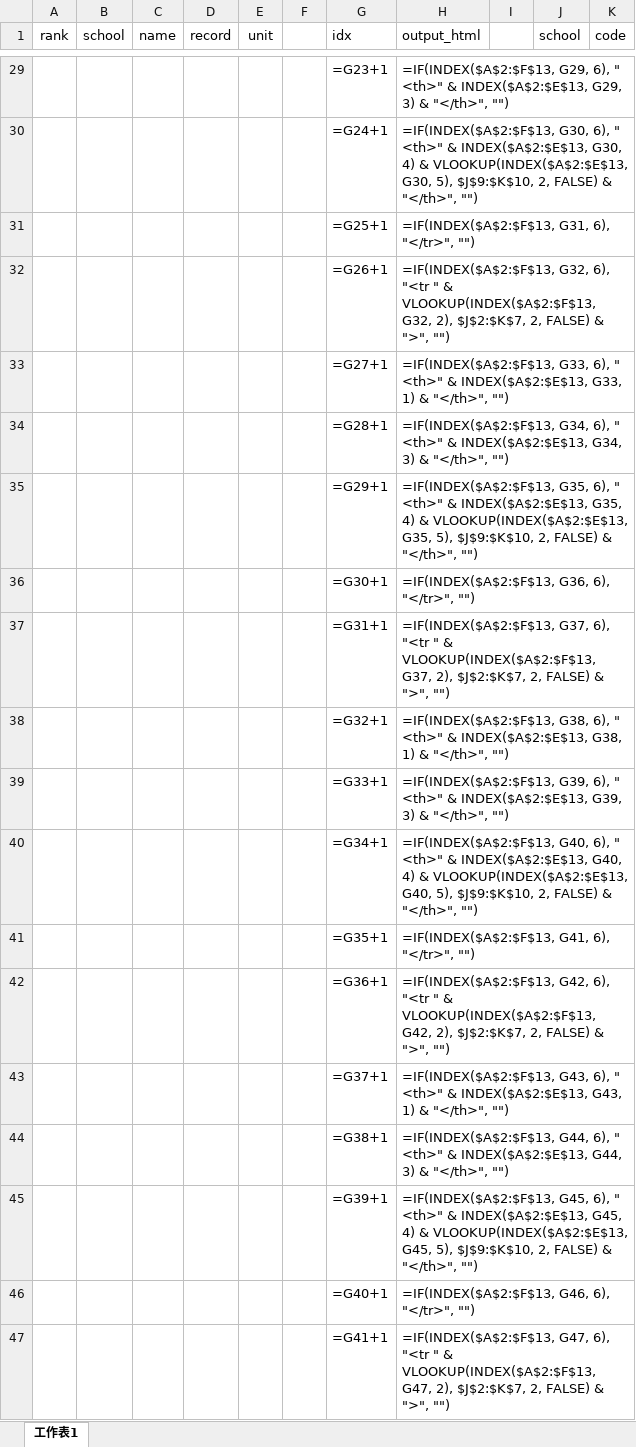
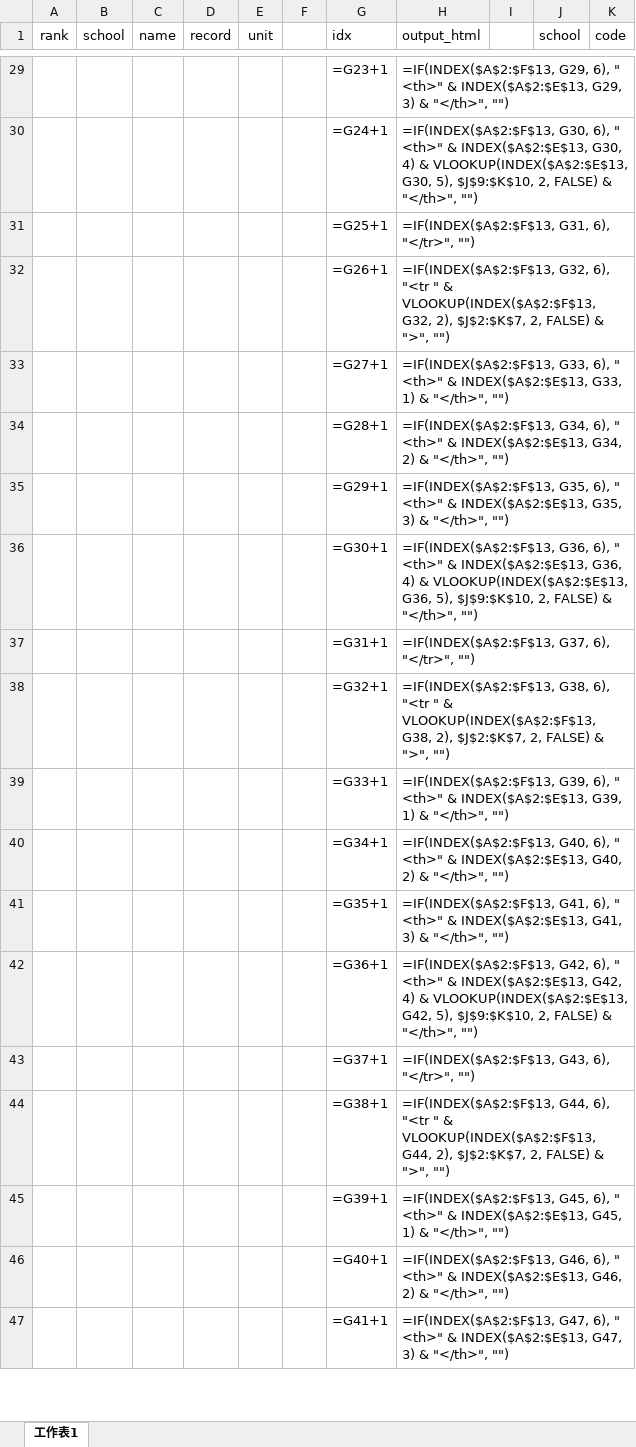
Before and after one commit to cylname/SportsDay6Resourse, an Excel workbook: template/pattern.xlsx, sheet 工作表1, drawn as a sheet; only a part is shown, gaps mark what is left out; values as stored, in another font and other column widths than the file's, no borders; formulas are shown in place of their values; the diff covers the shown part only; the diff names each change by its address in the sheet, - before the commit and + after, or states it on an @@ line.

Commit message:
Add files via upload

```diff
--- a/template/pattern.xlsx (sheet 工作表1)
+++ b/template/pattern.xlsx (sheet 工作表1)
-H34 (output_html): …INDEX($A$2:$E$13, G34, 3) & "</th>",…
+H34 (output_html): …INDEX($A$2:$E$13, G34, 2) & "</th>",…
-H35 (output_html): …INDEX($A$2:$E$13, G35, 4) & VLOOKUP(INDEX($A$2:$E$13, G35, 5), $J$9:$K$10, 2, FALSE) & "</th>",…
+H35 (output_html): …INDEX($A$2:$E$13, G35, 3) & "</th>",…
-H36 (output_html): …G36, 6), "</tr>", "")
+H36 (output_html): …G36, 6), " <th>" & INDEX($A$2:$E$13, G36, 4) & VLOOKUP(INDEX($A$2:$E$13, G36, 5), $J$9:$K$10, 2, FALSE) & "</th>", "")
-H37 (output_html): …G37, 6), "<tr " & VLOOKUP(INDEX($A$2:$F$13, G37, 2), $J$2:$K$7, 2, FALSE) & ">", "")
+H37 (output_html): …G37, 6), "</tr>", "")
-H38 (output_html): …G38, 6), " <th>" & INDEX($A$2:$E$13, G38, 1) & "</th>", "")
+H38 (output_html): …G38, 6), "<tr " & VLOOKUP(INDEX($A$2:$F$13, G38, 2), $J$2:$K$7, 2, FALSE) & ">", "")
-H39 (output_html): …INDEX($A$2:$E$13, G39, 3) & "</th>",…
+H39 (output_html): …INDEX($A$2:$E$13, G39, 1) & "</th>",…
-H40 (output_html): …INDEX($A$2:$E$13, G40, 4) & VLOOKUP(INDEX($A$2:$E$13, G40, 5), $J$9:$K$10, 2, FALSE) & "</th>",…
+H40 (output_html): …INDEX($A$2:$E$13, G40, 2) & "</th>",…
-H41 (output_html): …G41, 6), "</tr>", "")
+H41 (output_html): …G41, 6), " <th>" & INDEX($A$2:$E$13, G41, 3) & "</th>", "")
-H42 (output_html): …G42, 6), "<tr " & VLOOKUP(INDEX($A$2:$F$13, G42, 2), $J$2:$K$7, 2, FALSE) & ">", "")
+H42 (output_html): …G42, 6), " <th>" & INDEX($A$2:$E$13, G42, 4) & VLOOKUP(INDEX($A$2:$E$13, G42, 5), $J$9:$K$10, 2, FALSE) & "</th>", "")
-H43 (output_html): …G43, 6), " <th>" & INDEX($A$2:$E$13, G43, 1) & "</th>", "")
+H43 (output_html): …G43, 6), "</tr>", "")
-H44 (output_html): …G44, 6), " <th>" & INDEX($A$2:$E$13, G44, 3) & "</th>", "")
+H44 (output_html): …G44, 6), "<tr " & VLOOKUP(INDEX($A$2:$F$13, G44, 2), $J$2:$K$7, 2, FALSE) & ">", "")
-H45 (output_html): …INDEX($A$2:$E$13, G45, 4) & VLOOKUP(INDEX($A$2:$E$13, G45, 5), $J$9:$K$10, 2, FALSE) & "</th>",…
+H45 (output_html): …INDEX($A$2:$E$13, G45, 1) & "</th>",…
-H46 (output_html): …G46, 6), "</tr>", "")
+H46 (output_html): …G46, 6), " <th>" & INDEX($A$2:$E$13, G46, 2) & "</th>", "")
-H47 (output_html): …G47, 6), "<tr " & VLOOKUP(INDEX($A$2:$F$13, G47, 2), $J$2:$K$7, 2, FALSE) & ">", "")
+H47 (output_html): …G47, 6), " <th>" & INDEX($A$2:$E$13, G47, 3) & "</th>", "")
```
Also changed, not shown: 44 edited cells elsewhere in this sheet.
